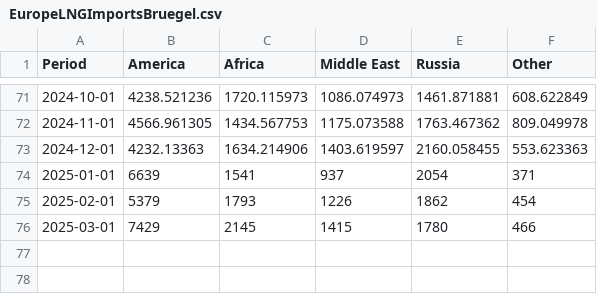
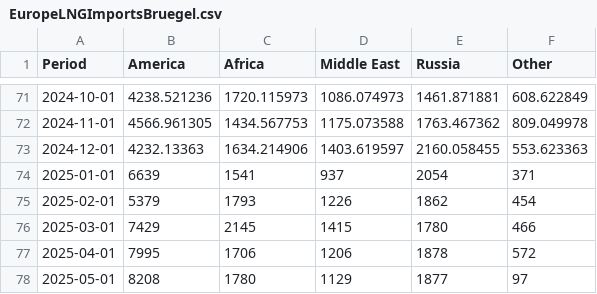
Before and after one commit to JulienHoarauEngie/EnergyScan, a CSV file: EuropeLNGImportsBruegel.csv, drawn as a sheet; only a part is shown, gaps mark what is left out; the diff names each change by its address in the sheet, - before the commit and + after, or states it on an @@ line.

Commit message:
Update EuropeLNGImportsBruegel.csv

```diff
--- a/EuropeLNGImportsBruegel.csv
+++ b/EuropeLNGImportsBruegel.csv
+row 77: 2025-04-01 | 7995 | 1706 | 1206 | 1878 | 572
+row 78: 2025-05-01 | 8208 | 1780 | 1129 | 1877 | 97
```
